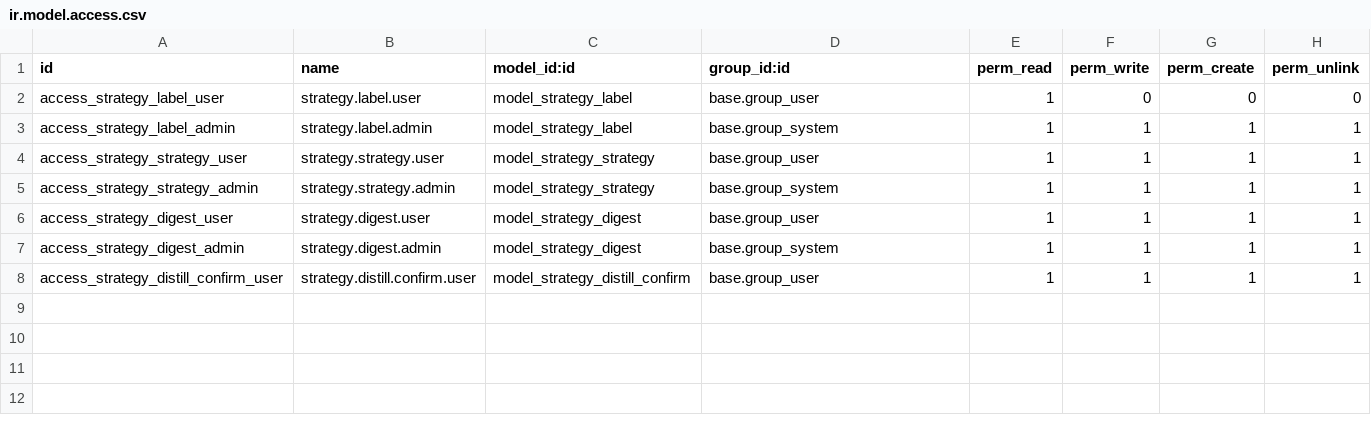
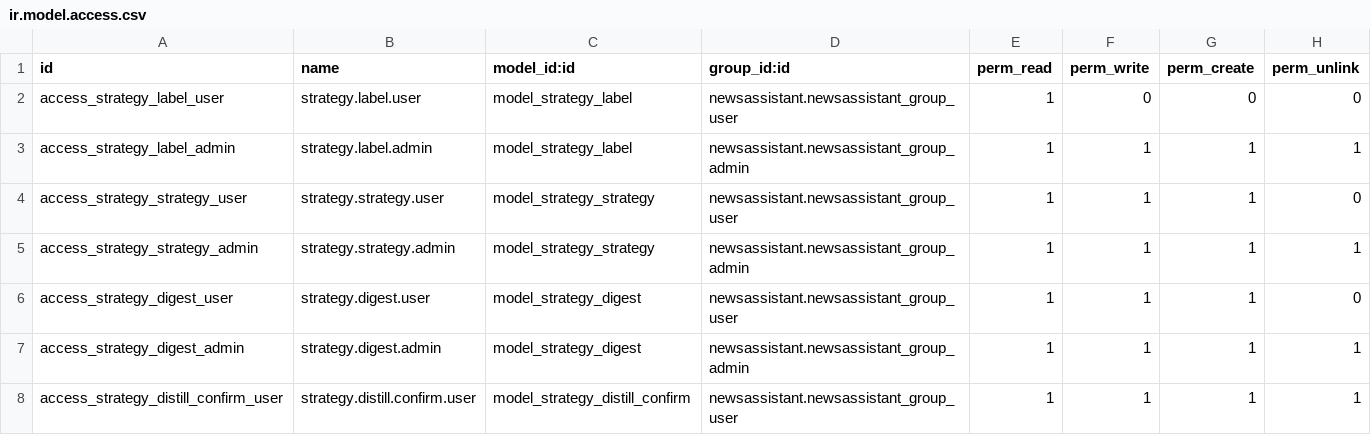
Before and after one commit to sozialinfo/newsassistant, a CSV file: addons/newsassistant_strategy_digest/security/ir.model.access.csv, drawn as a sheet.

Commit message:
refactor(all): zero-tolerance hardening pass across all modules
Full pre-go-live hardening of newsassistant, newsassistant_blog, newsassistant_email,
newsassistant_strategy_digest, and newsassistant_website. Fixes critical runtime bug
(models.UserError), cleans up all in-body imports, eliminates N+1 queries, refactors
methods >100 lines, adds sanitize= to Html fields, adds security group hierarchy to
strategy module, creates missing README.md and icon.png for 4 modules, adds
test_security.py and targeted coverage tests, bumps all module versions to patch.

Change: project-hardening
DoD: All items passed — 318 tests green, coverage 80%, smoke OK

```diff
--- a/addons/newsassistant_strategy_digest/security/ir.model.access.csv
+++ b/addons/newsassistant_strategy_digest/security/ir.model.access.csv
@@ -1,8 +1,8 @@
 id,name,model_id:id,group_id:id,perm_read,perm_write,perm_create,perm_unlink
-access_strategy_label_user,strategy.label.user,model_strategy_label,base.group_user,1,0,0,0
-access_strategy_label_admin,strategy.label.admin,model_strategy_label,base.group_system,1,1,1,1
-access_strategy_strategy_user,strategy.strategy.user,model_strategy_strategy,base.group_user,1,1,1,1
-access_strategy_strategy_admin,strategy.strategy.admin,model_strategy_strategy,base.group_system,1,1,1,1
-access_strategy_digest_user,strategy.digest.user,model_strategy_digest,base.group_user,1,1,1,1
-access_strategy_digest_admin,strategy.digest.admin,model_strategy_digest,base.group_system,1,1,1,1
-access_strategy_distill_confirm_user,strategy.distill.confirm.user,model_strategy_distill_confirm,base.group_user,1,1,1,1
+access_strategy_label_user,strategy.label.user,model_strategy_label,newsassistant.newsassistant_group_user,1,0,0,0
+access_strategy_label_admin,strategy.label.admin,model_strategy_label,newsassistant.newsassistant_group_admin,1,1,1,1
+access_strategy_strategy_user,strategy.strategy.user,model_strategy_strategy,newsassistant.newsassistant_group_user,1,1,1,0
+access_strategy_strategy_admin,strategy.strategy.admin,model_strategy_strategy,newsassistant.newsassistant_group_admin,1,1,1,1
+access_strategy_digest_user,strategy.digest.user,model_strategy_digest,newsassistant.newsassistant_group_user,1,1,1,0
+access_strategy_digest_admin,strategy.digest.admin,model_strategy_digest,newsassistant.newsassistant_group_admin,1,1,1,1
+access_strategy_distill_confirm_user,strategy.distill.confirm.user,model_strategy_distill_confirm,newsassistant.newsassistant_group_user,1,1,1,1
```
Also changed, not shown: 35 other files.
